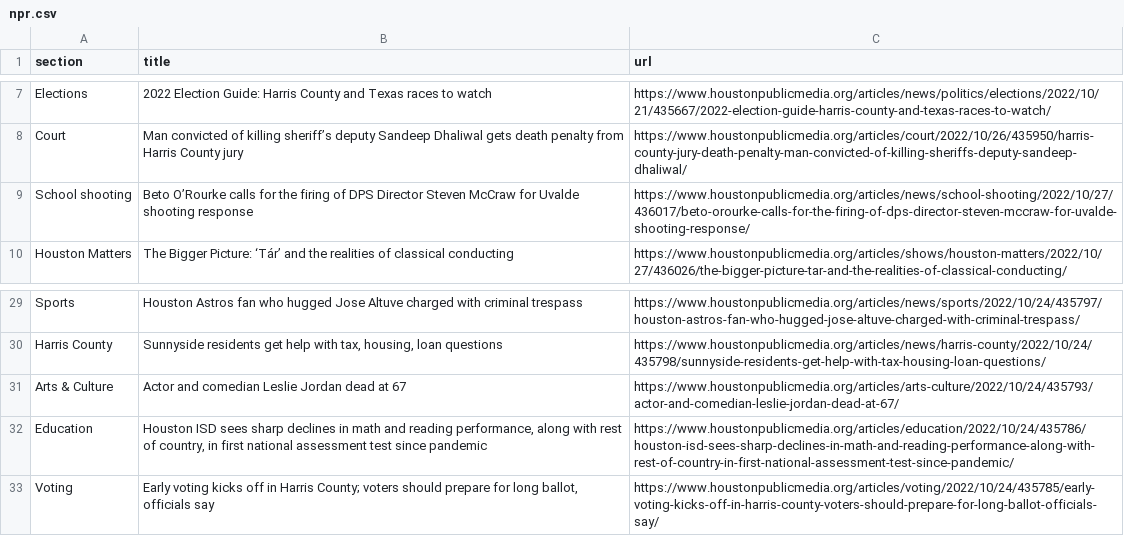
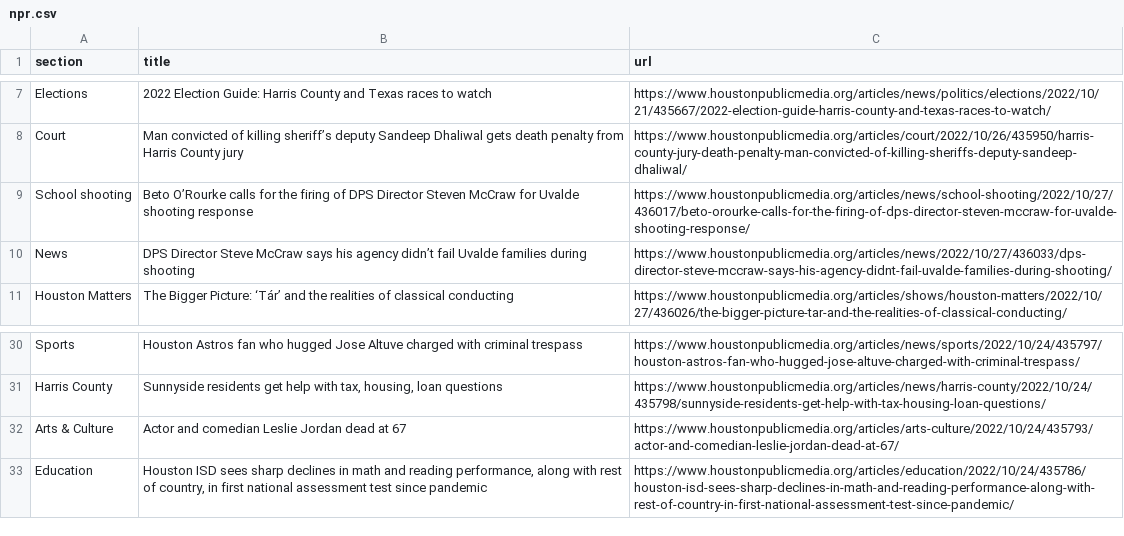
Before and after one commit to jessieblaeser/Autoscraper-Houston-NPR, a CSV file: npr.csv, drawn as a sheet; only a part is shown, gaps mark what is left out.

```diff
--- a/npr.csv
+++ b/npr.csv
@@ -9,2 +9,3 @@ Court,Man convicted of killing sheriff’s deputy Sandeep Dhaliwal gets death pe
 School shooting,Beto O’Rourke calls for the firing of DPS Director Steven McCraw for Uvalde shooting response,https://www.houstonpublicmedia.org/articles/news/school-shooting/2022/10/27/436017/beto-orourke-calls-for-the-firing-of-dps-director-steven-mccraw-for-uvalde-shooting-response/
+News,DPS Director Steve McCraw says his agency didn’t fail Uvalde families during shooting,https://www.houstonpublicmedia.org/articles/news/2022/10/27/436033/dps-director-steve-mccraw-says-his-agency-didnt-fail-uvalde-families-during-shooting/
 Houston Matters,The Bigger Picture: ‘Tár’ and the realities of classical conducting,https://www.houstonpublicmedia.org/articles/shows/houston-matters/2022/10/27/436026/the-bigger-picture-tar-and-the-realities-of-classical-conducting/
@@ -32,2 +33 @@ Arts & Culture,Actor and comedian Leslie Jordan dead at 67,https://www.houstonpu
 Education,"Houston ISD sees sharp declines in math and reading performance, along with rest of country, in first national assessment test since pandemic",https://www.houstonpublicmedia.org/articles/education/2022/10/24/435786/houston-isd-sees-sharp-declines-in-math-and-reading-performance-along-with-rest-of-country-in-first-national-assessment-test-since-pandemic/
-Voting,"Early voting kicks off in Harris County; voters should prepare for long ballot, officials say",https://www.houstonpublicmedia.org/articles/voting/2022/10/24/435785/early-voting-kicks-off-in-harris-county-voters-should-prepare-for-long-ballot-officials-say/
```
